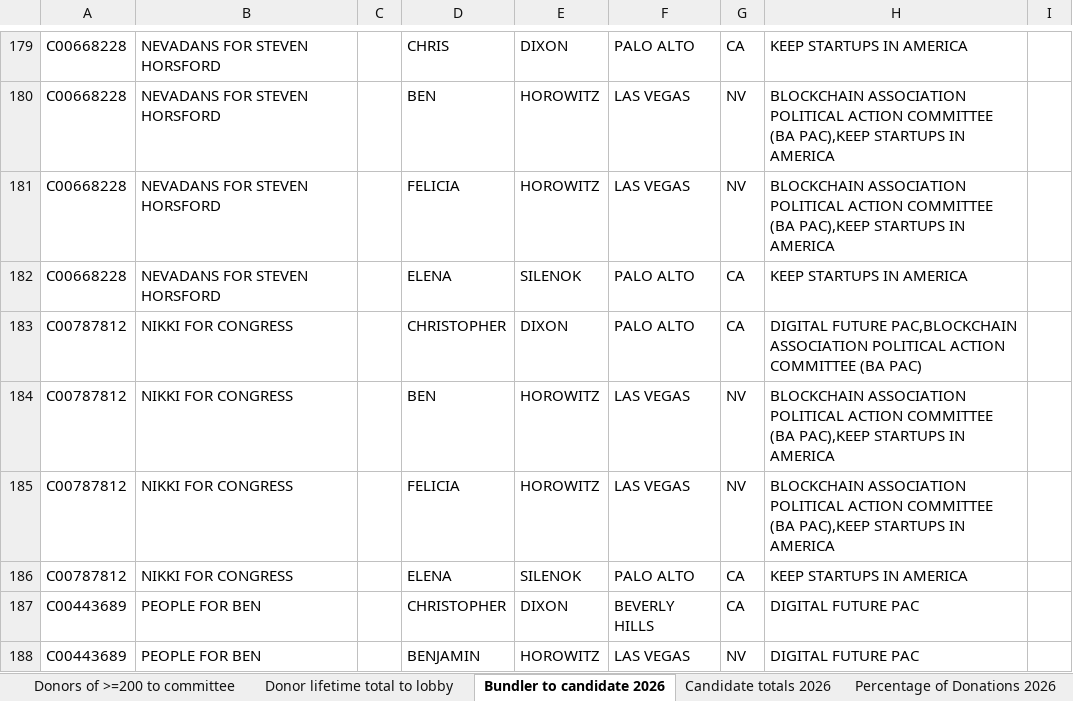
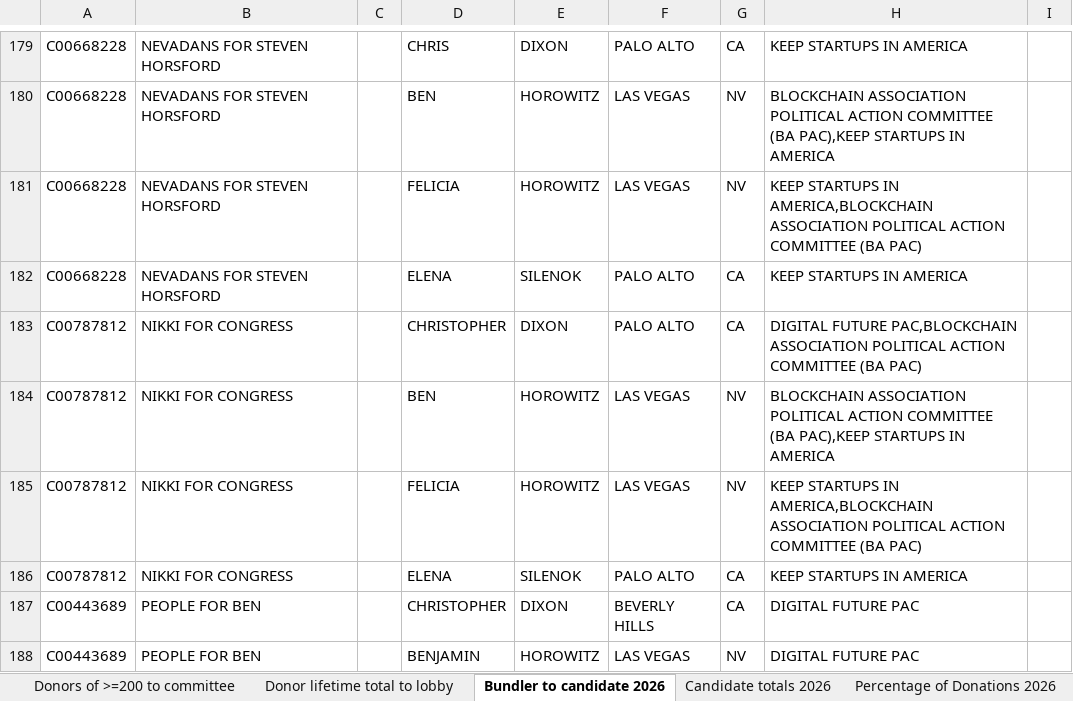
Before and after one commit to JJ-TrackAIPAC/TrackAIPAC, an Excel workbook: reports/pro-crypto/pro-crypto-bundler-report.xlsx, sheet Bundler to candidate 2026, drawn as a sheet; only a part is shown, gaps mark what is left out; values as stored, in another font and other column widths than the file's, no borders; table styles not drawn; the diff covers the shown part only; the diff names each change by its address in the sheet, - before the commit and + after, or states it on an @@ line.

```diff
--- a/reports/pro-crypto/pro-crypto-bundler-report.xlsx (sheet Bundler to candidate 2026)
+++ b/reports/pro-crypto/pro-crypto-bundler-report.xlsx (sheet Bundler to candidate 2026)
-H181: BLOCKCHAIN ASSOCIATION POLITICAL ACTION COMMITTEE (BA PAC),KEEP STARTUPS IN AMERICA
+H181: KEEP STARTUPS IN AMERICA,BLOCKCHAIN ASSOCIATION POLITICAL ACTION COMMITTEE (BA PAC)
-H185: BLOCKCHAIN ASSOCIATION POLITICAL ACTION COMMITTEE (BA PAC),KEEP STARTUPS IN AMERICA
+H185: KEEP STARTUPS IN AMERICA,BLOCKCHAIN ASSOCIATION POLITICAL ACTION COMMITTEE (BA PAC)
```
Also changed, not shown: 24 edited cells elsewhere in this sheet, sheet Donor lifetime total to lobby, sheet Donors of >=200 to committee, reports/pro-big-tech/pro-big-tech-bundler-report.xlsx, reports/pro-big-tech/pro-big-tech-disbursement-report.xlsx, 30 other files.
